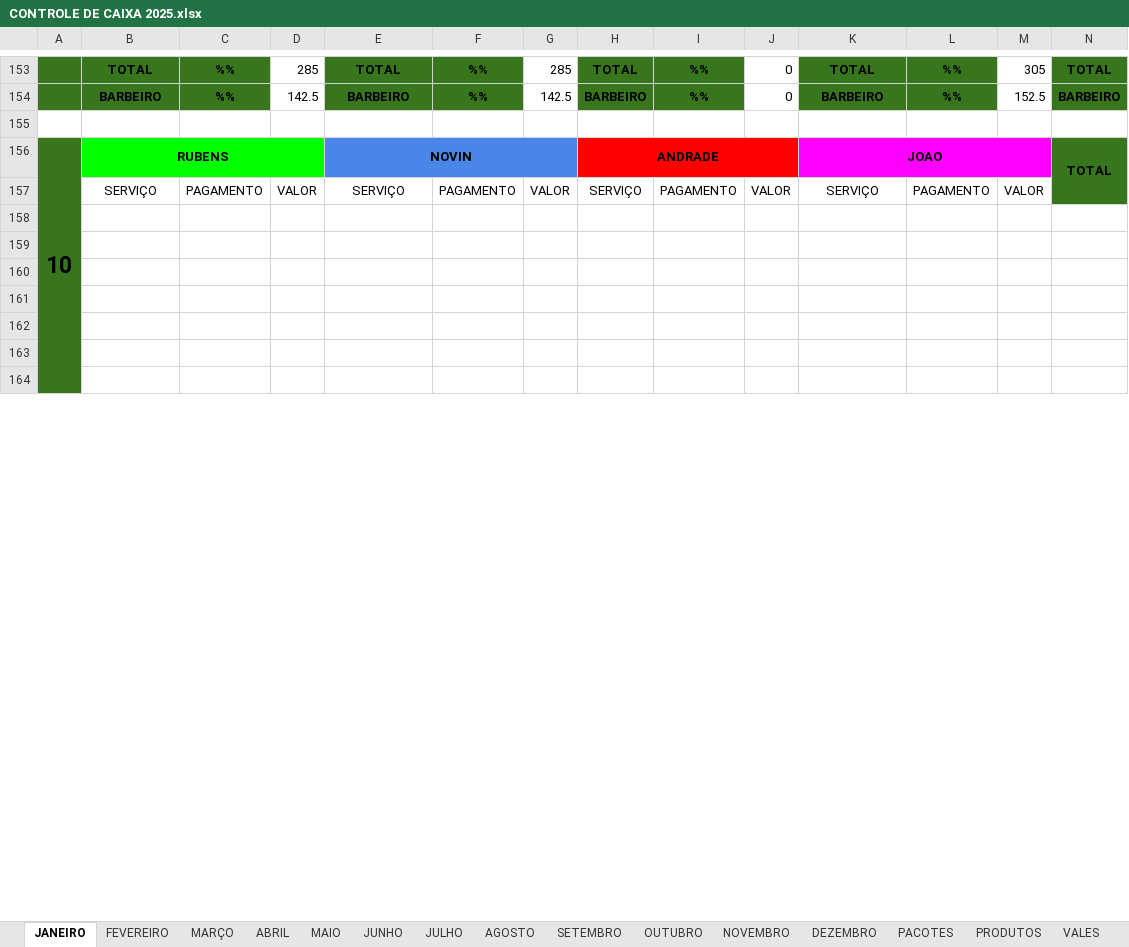
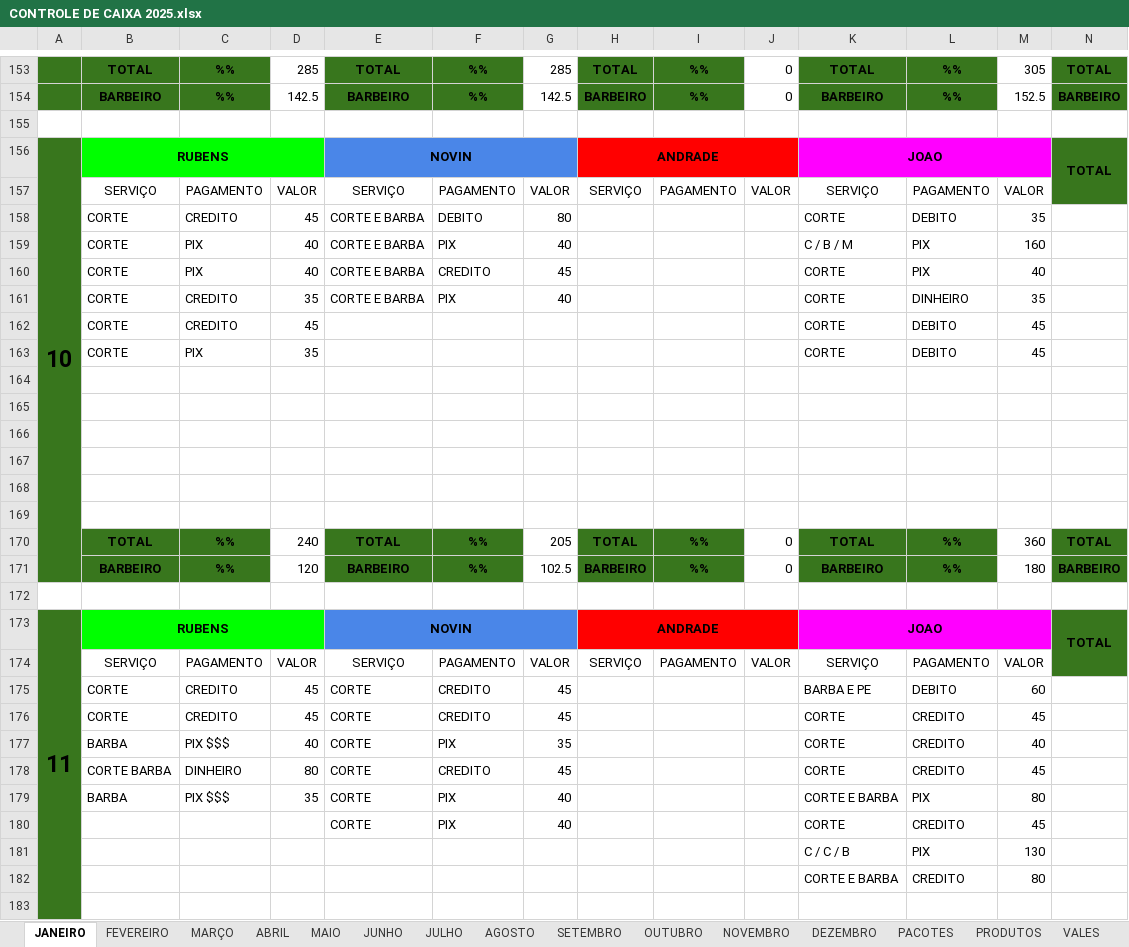
Before and after one commit to joaosantosxps/controle, an Excel workbook: CONTROLE DE CAIXA 2025.xlsx, sheet JANEIRO, drawn as a sheet; only a part is shown, gaps mark what is left out; values as stored, in another font and other column widths than the file's, no borders; removed rows and columns are numbered as before the commit, all else as after; rows hold the shown columns only; the diff covers the shown part only; the diff names each change by its address in the sheet, - before the commit and + after, or states it on an @@ line.

Commit message:
Update CONTROLE DE CAIXA 2025.xlsx

```diff
--- a/CONTROLE DE CAIXA 2025.xlsx (sheet JANEIRO)
+++ b/CONTROLE DE CAIXA 2025.xlsx (sheet JANEIRO)
-A156:A171 merged
+A156:A171 merged
+row 158:  | CORTE | CREDITO | 45 | CORTE E BARBA | DEBITO | 80 |  |  |  | CORTE | DEBITO | 35
+row 159:  | CORTE | PIX | 40 | CORTE E BARBA | PIX | 40 |  |  |  | C / B / M | PIX | 160
+row 160:  | CORTE | PIX | 40 | CORTE E BARBA | CREDITO | 45 |  |  |  | CORTE | PIX | 40
+row 161:  | CORTE | CREDITO | 35 | CORTE E BARBA | PIX | 40 |  |  |  | CORTE | DINHEIRO | 35
+row 162:  | CORTE | CREDITO | 45 |  |  |  |  |  |  | CORTE | DEBITO | 45
+row 163:  | CORTE | PIX | 35 |  |  |  |  |  |  | CORTE | DEBITO | 45
+row 170:  | TOTAL | %% | 240 | TOTAL | %% | 205 | TOTAL | %% | 0 | TOTAL | %% | 360 | TOTAL
+row 171:  | BARBEIRO | %% | 120 | BARBEIRO | %% | 102.5 | BARBEIRO | %% | 0 | BARBEIRO | %% | 180 | BARBEIRO
+row 172: (empty)
+row 175:  | CORTE | CREDITO | 45 | CORTE | CREDITO | 45 |  |  |  | BARBA E PE | DEBITO | 60
+row 176:  | CORTE | CREDITO | 45 | CORTE | CREDITO | 45 |  |  |  | CORTE | CREDITO | 45
+row 177:  | BARBA | PIX $$$ | 40 | CORTE | PIX | 35 |  |  |  | CORTE | CREDITO | 40
+row 178:  | CORTE BARBA | DINHEIRO | 80 | CORTE | CREDITO | 45 |  |  |  | CORTE | CREDITO | 45
+row 179:  | BARBA | PIX $$$ | 35 | CORTE | PIX | 40 |  |  |  | CORTE E BARBA | PIX | 80
+row 180:  |  |  |  | CORTE | PIX | 40 |  |  |  | CORTE | CREDITO | 45
+row 181:  |  |  |  |  |  |  |  |  |  | C / C / B | PIX | 130
+row 182:  |  |  |  |  |  |  |  |  |  | CORTE E BARBA | CREDITO | 80
```
Also changed, not shown: 5 added rows, 22 removed rows and 48 edited cells elsewhere in this sheet, formulas that keep their value.
